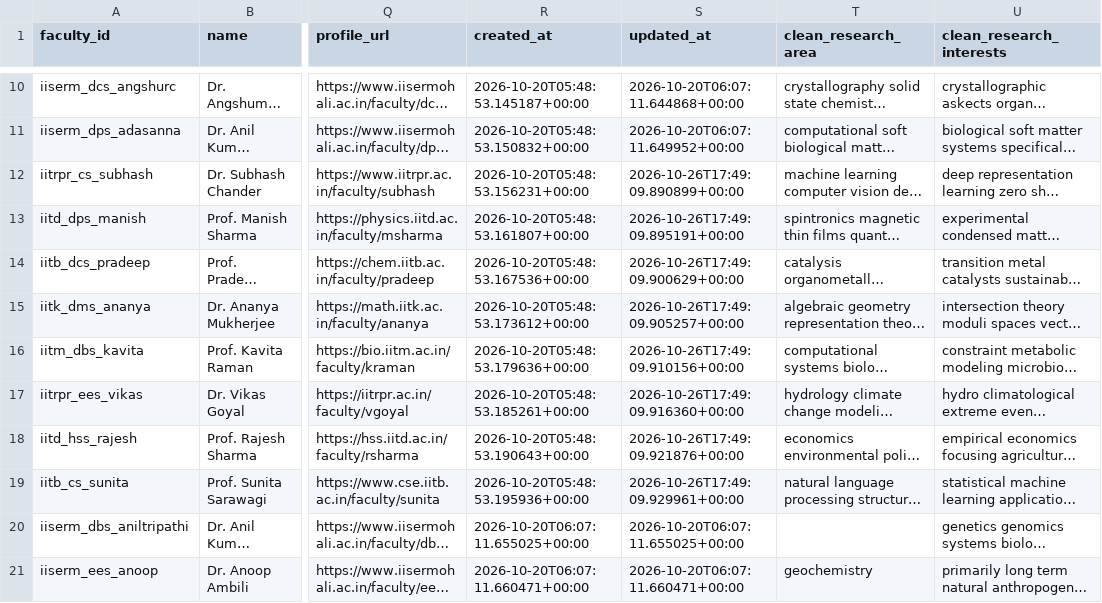
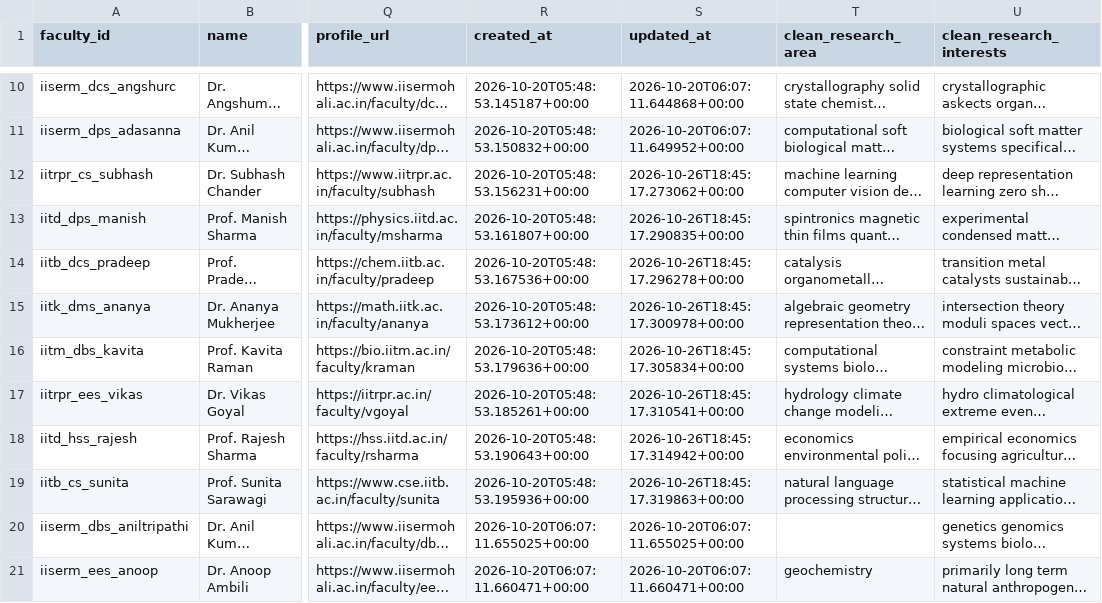
Before and after one commit to suta09/teacher_scraper, a CSV file: data/processed/faculty_cleaned.csv, drawn as a sheet; only a part is shown, gaps mark what is left out; long unchanged cells end in …; the diff names each change by its address in the sheet, - before the commit and + after, or states it on an @@ line.

```diff
--- a/data/processed/faculty_cleaned.csv
+++ b/data/processed/faculty_cleaned.csv
-S12 (updated_at): 2026-10-26T17:49:09.890899+00:00
+S12 (updated_at): 2026-10-26T18:45:17.273062+00:00
-S13 (updated_at): 2026-10-26T17:49:09.895191+00:00
+S13 (updated_at): 2026-10-26T18:45:17.290835+00:00
-S14 (updated_at): 2026-10-26T17:49:09.900629+00:00
+S14 (updated_at): 2026-10-26T18:45:17.296278+00:00
-S15 (updated_at): 2026-10-26T17:49:09.905257+00:00
+S15 (updated_at): 2026-10-26T18:45:17.300978+00:00
-S16 (updated_at): 2026-10-26T17:49:09.910156+00:00
+S16 (updated_at): 2026-10-26T18:45:17.305834+00:00
-S17 (updated_at): 2026-10-26T17:49:09.916360+00:00
+S17 (updated_at): 2026-10-26T18:45:17.310541+00:00
-S18 (updated_at): 2026-10-26T17:49:09.921876+00:00
+S18 (updated_at): 2026-10-26T18:45:17.314942+00:00
-S19 (updated_at): 2026-10-26T17:49:09.929961+00:00
+S19 (updated_at): 2026-10-26T18:45:17.319863+00:00
```
Also changed, not shown: 5 other files.
